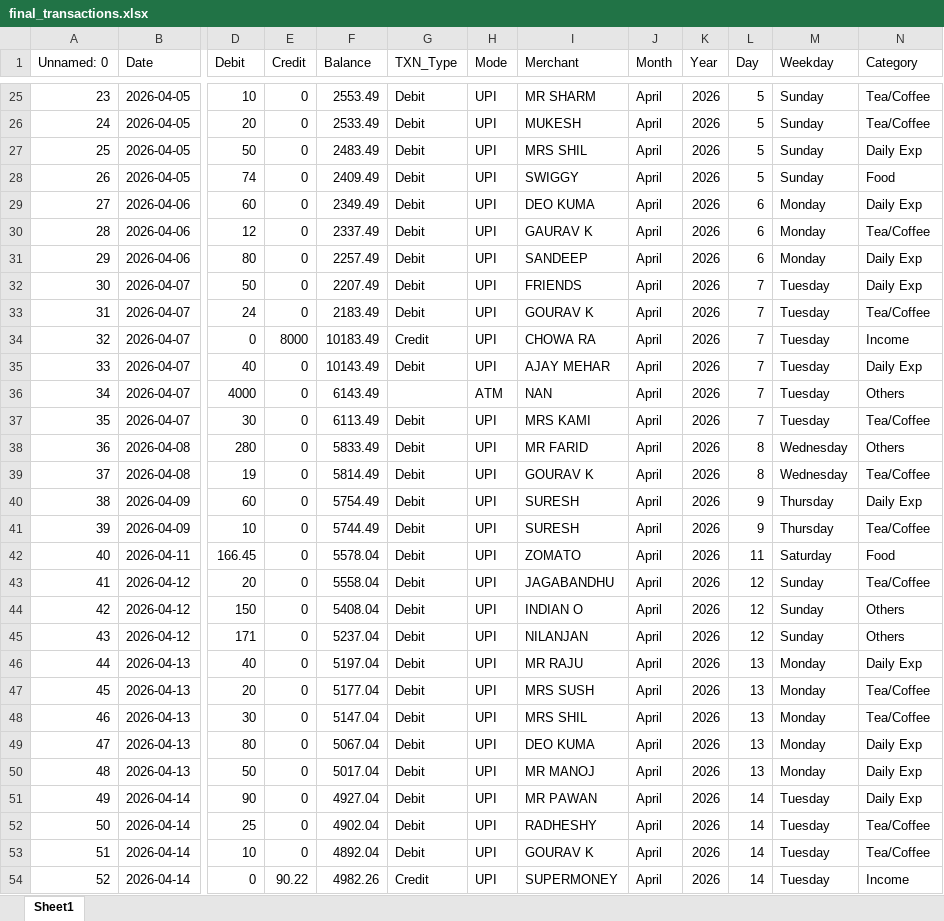
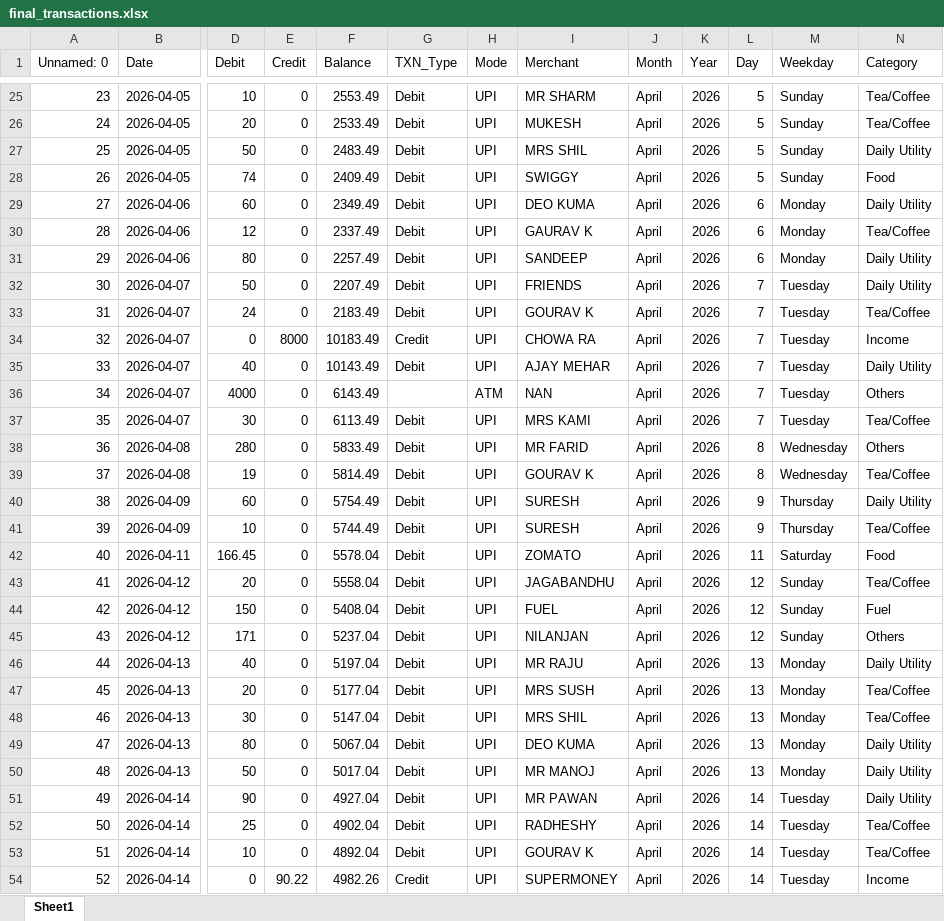
Before and after one commit to Snehal-0407/expense_tracker_dashboard, an Excel workbook: Output/final_transactions.xlsx, sheet Sheet1, drawn as a sheet; only a part is shown, gaps mark what is left out; values as stored, in another font and other column widths than the file's, no borders; the diff covers the shown part only; the diff names each change by its address in the sheet, - before the commit and + after, or states it on an @@ line.

```diff
--- a/Output/final_transactions.xlsx (sheet Sheet1)
+++ b/Output/final_transactions.xlsx (sheet Sheet1)
-N27 (Category): Daily Exp
+N27 (Category): Daily Utility
-N29 (Category): Daily Exp
+N29 (Category): Daily Utility
-N31:N32 (Category): Daily Exp
+N31:N32 (Category): Daily Utility
-N35 (Category): Daily Exp
+N35 (Category): Daily Utility
-N40 (Category): Daily Exp
+N40 (Category): Daily Utility
-I44 (Merchant): INDIAN O
+I44 (Merchant): FUEL
-N44 (Category): Others
+N44 (Category): Fuel
-N46 (Category): Daily Exp
+N46 (Category): Daily Utility
-N49:N51 (Category): Daily Exp
+N49:N51 (Category): Daily Utility
```
Also changed, not shown: 47 edited cells elsewhere in this sheet, Output/cleaned_data.xlsx, 4 other files.
